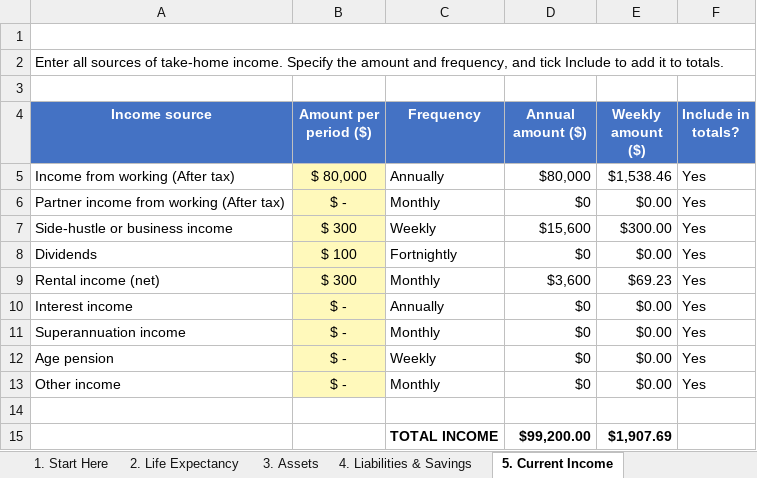
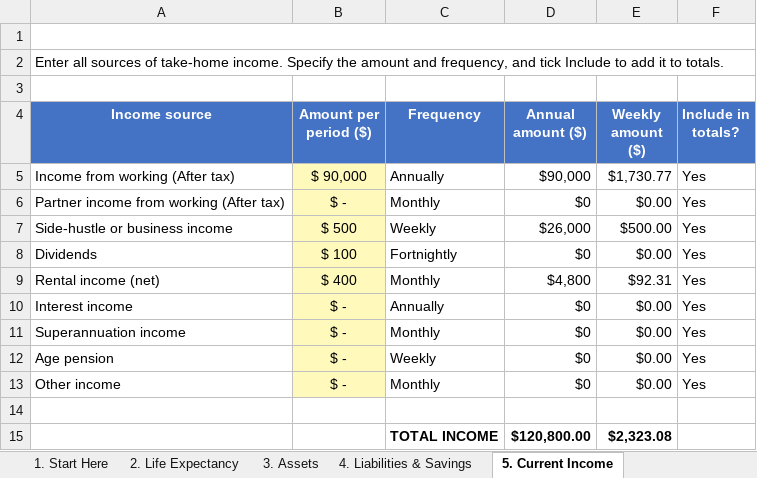
Before and after one commit to katharinalisa/T362, an Excel workbook: primetime_toolkit/static/uploads/Prime_Time_Big_Financial_Picture_T362_QUT.xlsx, sheet 5. Current Income, drawn as a sheet; values as stored, in another font and other column widths than the file's, no borders; charts and pictures not drawn; removed rows and columns are numbered as before the commit, all else as after; the diff names each change by its address in the sheet, - before the commit and + after, or states it on an @@ line.

```diff
--- a/primetime_toolkit/static/uploads/Prime_Time_Big_Financial_Picture_T362_QUT.xlsx (sheet 5. Current Income)
+++ b/primetime_toolkit/static/uploads/Prime_Time_Big_Financial_Picture_T362_QUT.xlsx (sheet 5. Current Income)
-B5 (Amount per period ($)): $ 80,000
+B5 (Amount per period ($)): $ 90,000
-D5 (Annual amount ($)): $80,000
+D5 (Annual amount ($)): $90,000
-E5 (Weekly amount ($)): $1,538.46
+E5 (Weekly amount ($)): $1,730.77
-B7 (Amount per period ($)): $ 300
+B7 (Amount per period ($)): $ 500
-D7 (Annual amount ($)): $15,600
+D7 (Annual amount ($)): $26,000
-E7 (Weekly amount ($)): $300.00
+E7 (Weekly amount ($)): $500.00
-B9 (Amount per period ($)): $ 300
+B9 (Amount per period ($)): $ 400
-D9 (Annual amount ($)): $3,600
+D9 (Annual amount ($)): $4,800
-E9 (Weekly amount ($)): $69.23
+E9 (Weekly amount ($)): $92.31
-row 15:  |  | TOTAL INCOME | $99,200.00 | $1,907.69
+row 15:  |  | TOTAL INCOME | $120,800.00 | $2,323.08
```
Also changed, not shown: sheet 6. Current Expenses, sheet 12. Summary, sheet 4. Liabilities & Savings, sheet 3. Assets, 10 other files.
